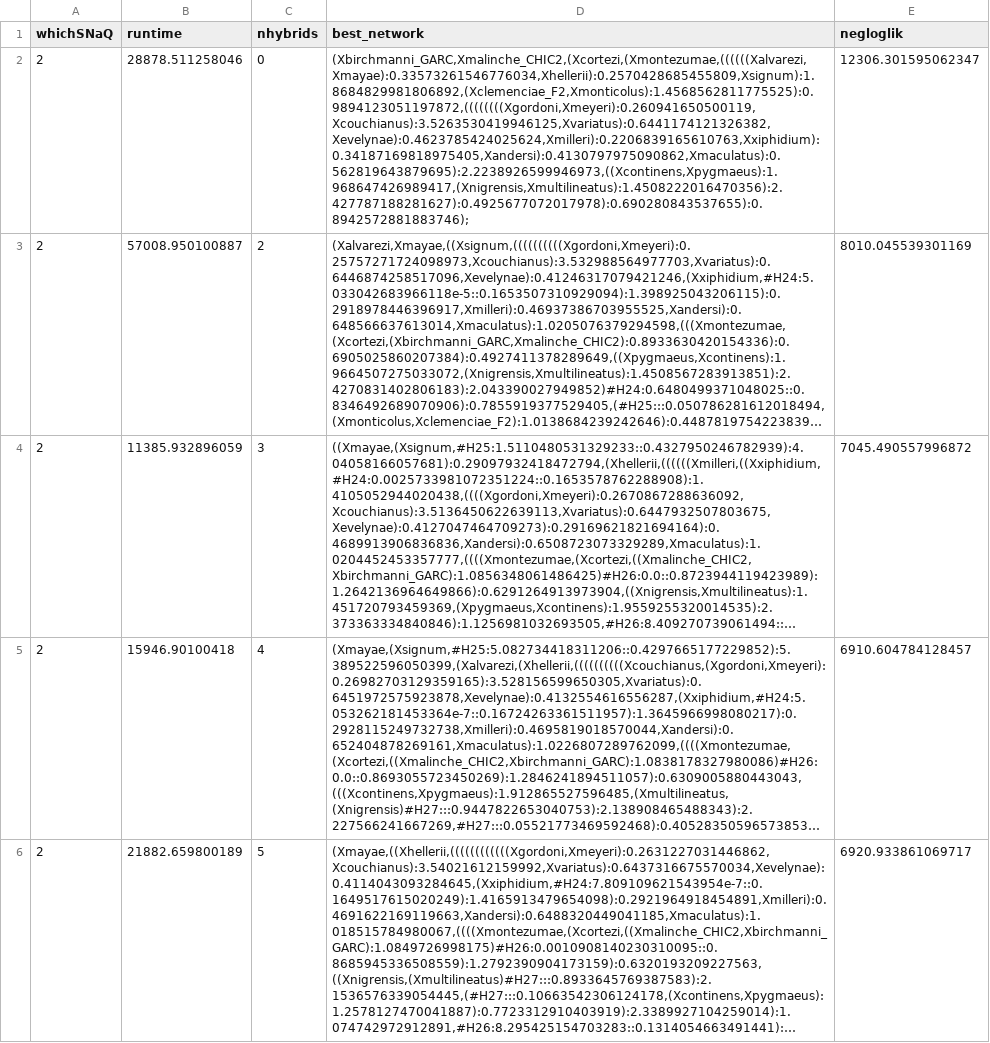
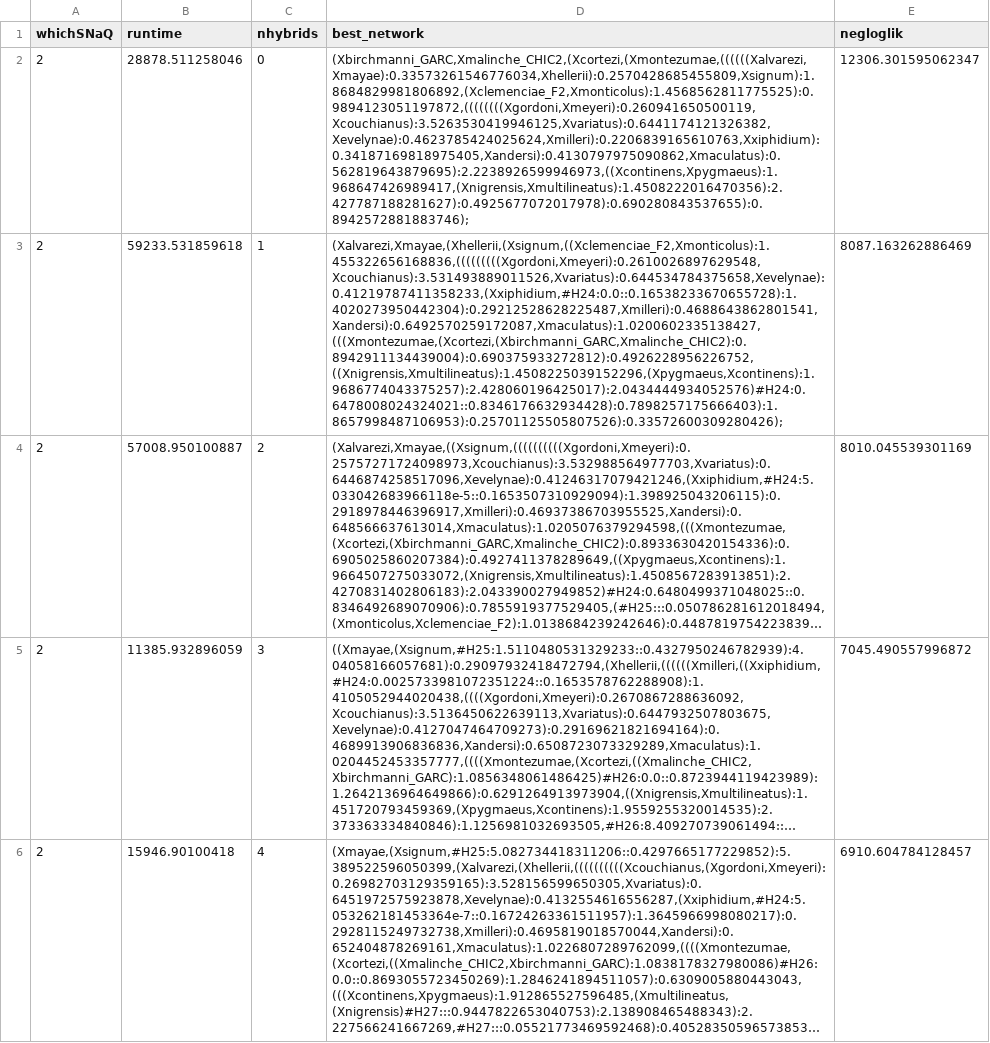
Before and after one commit to NathanKolbow/snaq1.1simulations, a CSV file: empirical-cui/output-data.csv, drawn as a sheet; only a part is shown; the shorter side is filled out with more unchanged rows; long unchanged cells end in …; the diff names each change by its address in the sheet, - before the commit and + after, or states it on an @@ line.

```diff
--- a/empirical-cui/output-data.csv
+++ b/empirical-cui/output-data.csv
+row 3: 2 | 59233.531859618 | 1 | (Xalvarezi,Xmayae,(Xhellerii,(Xsignum,((Xclemenciae_F2,Xmonticolus):1.455322656168836,(((((((((Xgordoni,Xmeyeri):0.2610026897629548,Xcouchianus):3.531493889011526,Xvariatus):0.644534784375658,Xevelynae):0.41219787411358233,(Xxiphidium,#H24:0.0::0.16538233670655728):1.4020273950442304):0.29212528628225487,Xmilleri):0.4688643862801541,Xandersi):0.6492570259172087,Xmaculatus):1.0200602335138427,(((Xmontezumae,(Xcortezi,(Xbirchmanni_GARC,Xmalinche_CHIC2):0.8942911134439004):0.690375933272812):0.4926228956226752,((Xnigrensis,Xmultilineatus):1.4508225039152296,(Xpygmaeus,Xcontinens):1.9686774043375257):2.428060196425017):2.0434444934052576)#H24:0.6478008024324021::0.8346176632934428):0.7898257175666403):1.8657998487106953):0.25701125505807526):0.33572600309280426); | 8087.163262886469
```
Also changed, not shown: 3 other files.
